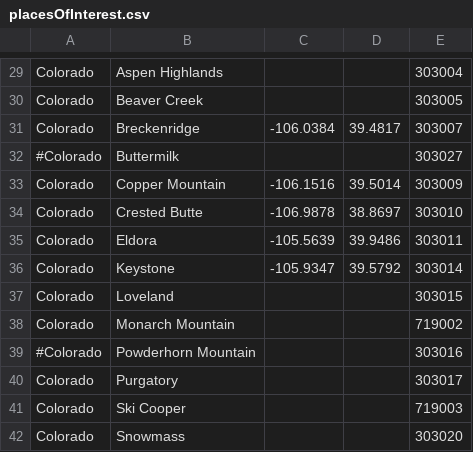
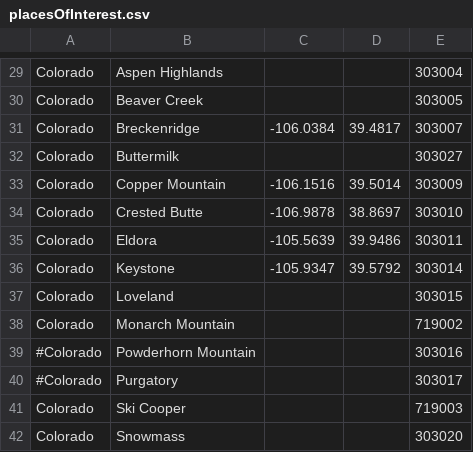
Before and after one commit to xdevplatform/SnowBotDev, a CSV file: app/config/data/locations/placesOfInterest.csv, drawn as a sheet; only a part is shown, gaps mark what is left out.

Commit message:
JM: swapping Buttermilk for Purgatory.

```diff
--- a/app/config/data/locations/placesOfInterest.csv
+++ b/app/config/data/locations/placesOfInterest.csv
@@ -31,3 +31,3 @@ Colorado, Beaver Creek,,,303005
 Colorado, Breckenridge, -106.0384, 39.4817, 303007
-#Colorado, Buttermilk,,,303027
+Colorado, Buttermilk,,,303027
 Colorado, Copper Mountain, -106.1516, 39.5014, 303009
@@ -39,3 +39,3 @@ Colorado, Monarch Mountain,,,719002
 #Colorado, Powderhorn Mountain,,,303016
-Colorado, Purgatory,,,303017
+#Colorado, Purgatory,,,303017
 Colorado, Ski Cooper,,,719003
```
